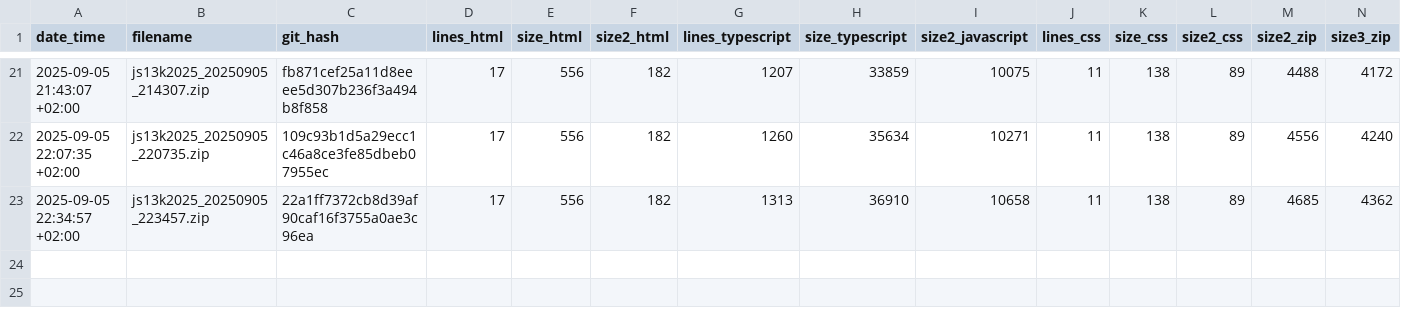
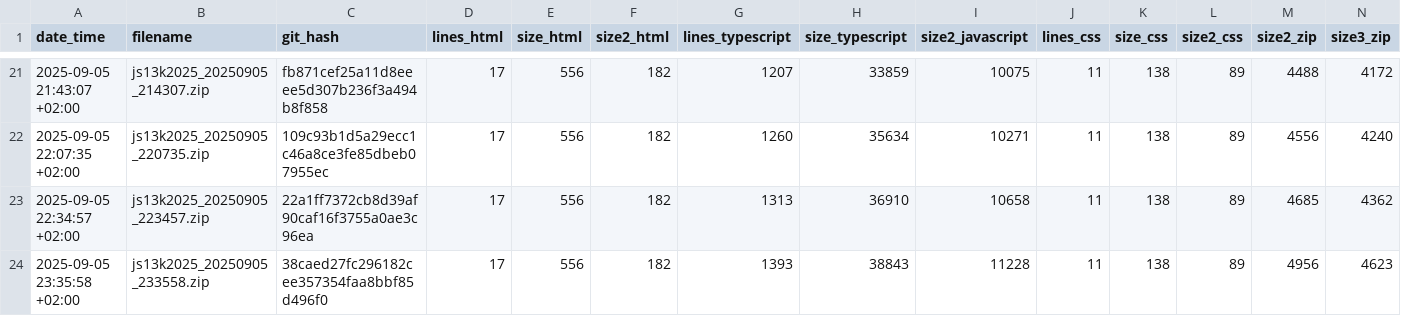
Before and after one commit to gheja/js13k2025, a CSV file: build_stats.csv, drawn as a sheet; only a part is shown, gaps mark what is left out.

Commit message:
Updated builds stats

```diff
--- a/build_stats.csv
+++ b/build_stats.csv
@@ -23 +23,2 @@ date_time;filename;git_hash;lines_html;size_html;size2_html;lines_typescript;siz
 2025-09-05 22:34:57 +02:00;js13k2025_20250905_223457.zip;22a1ff7372cb8d39af90caf16f3755a0ae3c96ea;17;556;182;1313;36910;10658;11;138;89;4685;4362
+2025-09-05 23:35:58 +02:00;js13k2025_20250905_233558.zip;38caed27fc296182cee357354faa8bbf85d496f0;17;556;182;1393;38843;11228;11;138;89;4956;4623
```
